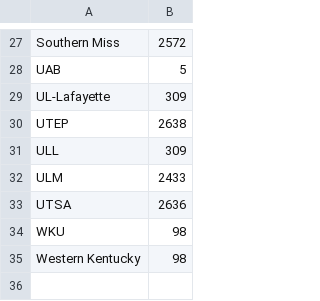
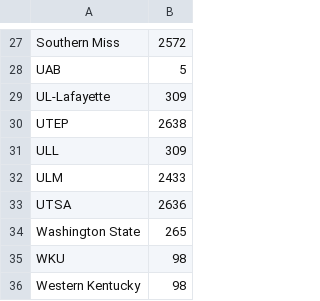
Before and after one commit to ntruppel/gtpdd, a CSV file: csv/espnTeamIDs.csv, drawn as a sheet; only a part is shown, gaps mark what is left out; the diff names each change by its address in the sheet, - before the commit and + after, or states it on an @@ line.

```diff
--- a/csv/espnTeamIDs.csv
+++ b/csv/espnTeamIDs.csv
+row 34: Washington State | 265
```
Also changed, not shown: csv/fbPlaychartPBP/2025/fbPlaychartPBP_wk4_Southern_Miss.csv, csv/fbPlaychartPBP/2025/fbPlaychartPBP_wk5_UTEP.csv, 19 other files.
